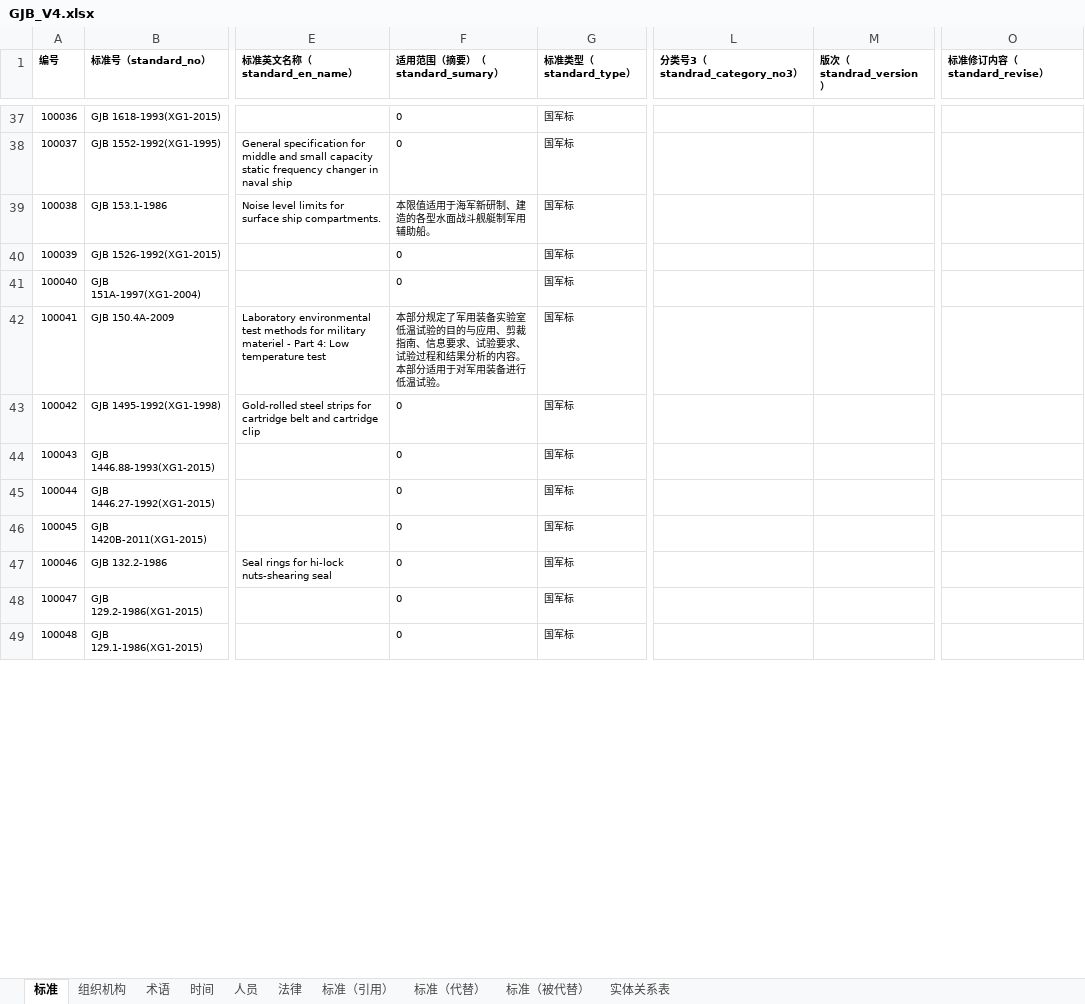
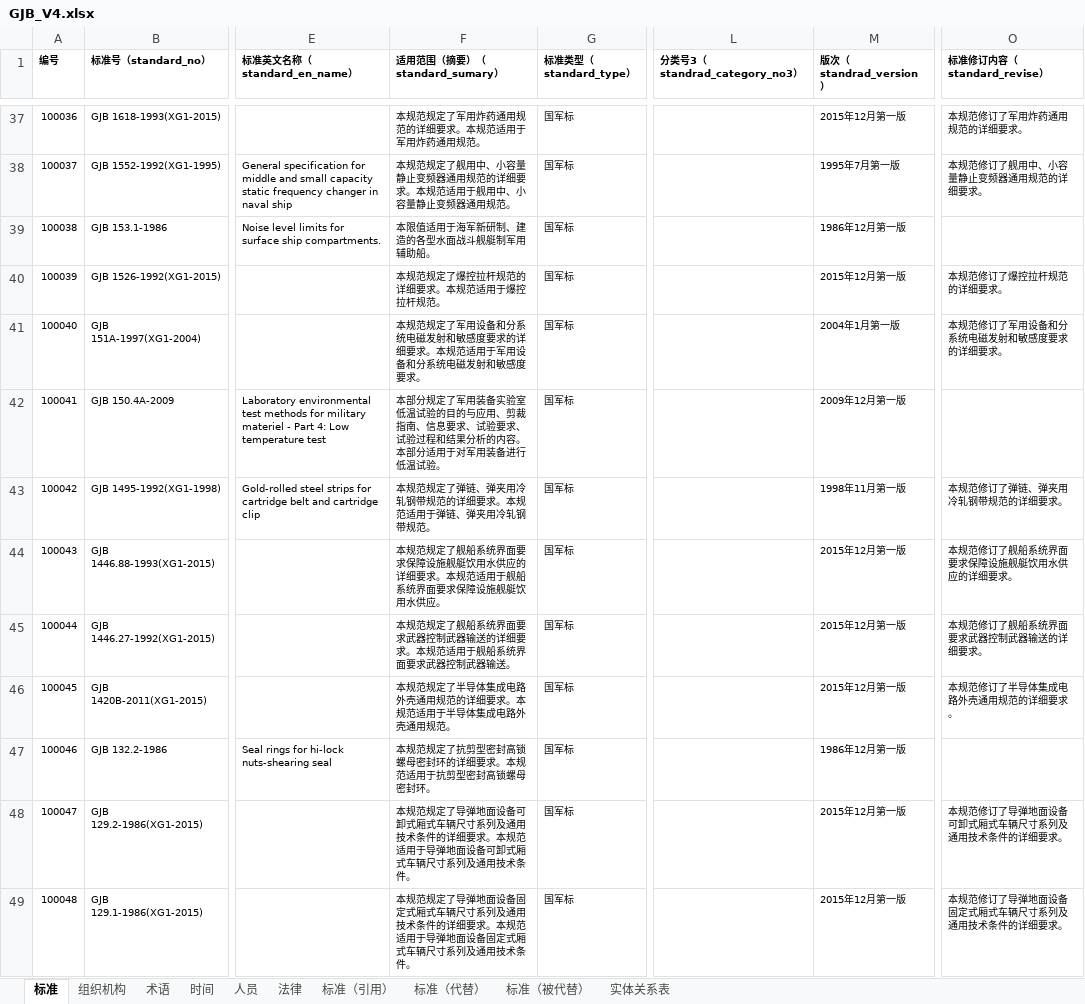
Before and after one commit to startshineye/python-tools, an Excel workbook: kg/GJB_V4.xlsx, sheet 标准, drawn as a sheet; only a part is shown, gaps mark what is left out; values as stored, in another font and other column widths than the file's, no borders; conditional formats not drawn; the diff covers the shown part only; the diff names each change by its address in the sheet, - before the commit and + after, or states it on an @@ line.

```diff
--- a/kg/GJB_V4.xlsx (sheet 标准)
+++ b/kg/GJB_V4.xlsx (sheet 标准)
-F37 (适用范围（摘要）（standard_sumary）): 0
+F37 (适用范围（摘要）（standard_sumary）): 本规范规定了军用炸药通用规范的详细要求。本规范适用于军用炸药通用规范。
-M37 (版次（standrad_version）): (empty)
+M37 (版次（standrad_version）): 2015年12月第一版
-O37 (标准修订内容（standard_revise）): (empty)
+O37 (标准修订内容（standard_revise）): 本规范修订了军用炸药通用规范的详细要求。
-F38 (适用范围（摘要）（standard_sumary）): 0
+F38 (适用范围（摘要）（standard_sumary）): 本规范规定了舰用中、小容量静止变频器通用规范的详细要求。本规范适用于舰用中、小容量静止变频器通用规范。
-M38 (版次（standrad_version）): (empty)
+M38 (版次（standrad_version）): 1995年7月第一版
-O38 (标准修订内容（standard_revise）): (empty)
+O38 (标准修订内容（standard_revise）): 本规范修订了舰用中、小容量静止变频器通用规范的详细要求。
-M39 (版次（standrad_version）): (empty)
+M39 (版次（standrad_version）): 1986年12月第一版
-F40 (适用范围（摘要）（standard_sumary）): 0
+F40 (适用范围（摘要）（standard_sumary）): 本规范规定了爆控拉杆规范的详细要求。本规范适用于爆控拉杆规范。
-M40 (版次（standrad_version）): (empty)
+M40 (版次（standrad_version）): 2015年12月第一版
-O40 (标准修订内容（standard_revise）): (empty)
+O40 (标准修订内容（standard_revise）): 本规范修订了爆控拉杆规范的详细要求。
-F41 (适用范围（摘要）（standard_sumary）): 0
+F41 (适用范围（摘要）（standard_sumary）): 本规范规定了军用设备和分系统电磁发射和敏感度要求的详细要求。本规范适用于军用设备和分系统电磁发射和敏感度要求。
-M41 (版次（standrad_version）): (empty)
+M41 (版次（standrad_version）): 2004年1月第一版
-O41 (标准修订内容（standard_revise）): (empty)
+O41 (标准修订内容（standard_revise）): 本规范修订了军用设备和分系统电磁发射和敏感度要求的详细要求。
-M42 (版次（standrad_version）): (empty)
+M42 (版次（standrad_version）): 2009年12月第一版
-F43 (适用范围（摘要）（standard_sumary）): 0
+F43 (适用范围（摘要）（standard_sumary）): 本规范规定了弹链、弹夹用冷轧钢带规范的详细要求。本规范适用于弹链、弹夹用冷轧钢带规范。
-M43 (版次（standrad_version）): (empty)
+M43 (版次（standrad_version）): 1998年11月第一版
-O43 (标准修订内容（standard_revise）): (empty)
+O43 (标准修订内容（standard_revise）): 本规范修订了弹链、弹夹用冷轧钢带规范的详细要求。
-F44 (适用范围（摘要）（standard_sumary）): 0
+F44 (适用范围（摘要）（standard_sumary）): 本规范规定了舰船系统界面要求保障设施舰艇饮用水供应的详细要求。本规范适用于舰船系统界面要求保障设施舰艇饮用水供应。
-M44:M46 (版次（standrad_version）): (empty)
+M44:M46 (版次（standrad_version）): 2015年12月第一版
-O44 (标准修订内容（standard_revise）): (empty)
+O44 (标准修订内容（standard_revise）): 本规范修订了舰船系统界面要求保障设施舰艇饮用水供应的详细要求。
-F45 (适用范围（摘要）（standard_sumary）): 0
+F45 (适用范围（摘要）（standard_sumary）): 本规范规定了舰船系统界面要求武器控制武器输送的详细要求。本规范适用于舰船系统界面要求武器控制武器输送。
-O45 (标准修订内容（standard_revise）): (empty)
+O45 (标准修订内容（standard_revise）): 本规范修订了舰船系统界面要求武器控制武器输送的详细要求。
-F46 (适用范围（摘要）（standard_sumary）): 0
+F46 (适用范围（摘要）（standard_sumary）): 本规范规定了半导体集成电路外壳通用规范的详细要求。本规范适用于半导体集成电路外壳通用规范。
-O46 (标准修订内容（standard_revise）): (empty)
+O46 (标准修订内容（standard_revise）): 本规范修订了半导体集成电路外壳通用规范的详细要求。
-F47 (适用范围（摘要）（standard_sumary）): 0
+F47 (适用范围（摘要）（standard_sumary）): 本规范规定了抗剪型密封高锁螺母密封环的详细要求。本规范适用于抗剪型密封高锁螺母密封环。
-M47 (版次（standrad_version）): (empty)
+M47 (版次（standrad_version）): 1986年12月第一版
-F48 (适用范围（摘要）（standard_sumary）): 0
+F48 (适用范围（摘要）（standard_sumary）): 本规范规定了导弹地面设备可卸式厢式车辆尺寸系列及通用技术条件的详细要求。本规范适用于导弹地面设备可卸式厢式车辆尺寸系列及通用技术条件。
-M48:M49 (版次（standrad_version）): (empty)
+M48:M49 (版次（standrad_version）): 2015年12月第一版
-O48 (标准修订内容（standard_revise）): (empty)
+O48 (标准修订内容（standard_revise）): 本规范修订了导弹地面设备可卸式厢式车辆尺寸系列及通用技术条件的详细要求。
-F49 (适用范围（摘要）（standard_sumary）): 0
+F49 (适用范围（摘要）（standard_sumary）): 本规范规定了导弹地面设备固定式厢式车辆尺寸系列及通用技术条件的详细要求。本规范适用于导弹地面设备固定式厢式车辆尺寸系列及通用技术条件。
-O49 (标准修订内容（standard_revise）): (empty)
+O49 (标准修订内容（standard_revise）): 本规范修订了导弹地面设备固定式厢式车辆尺寸系列及通用技术条件的详细要求。
```
Also changed, not shown: 173 edited cells elsewhere in this sheet, 11 other files.
